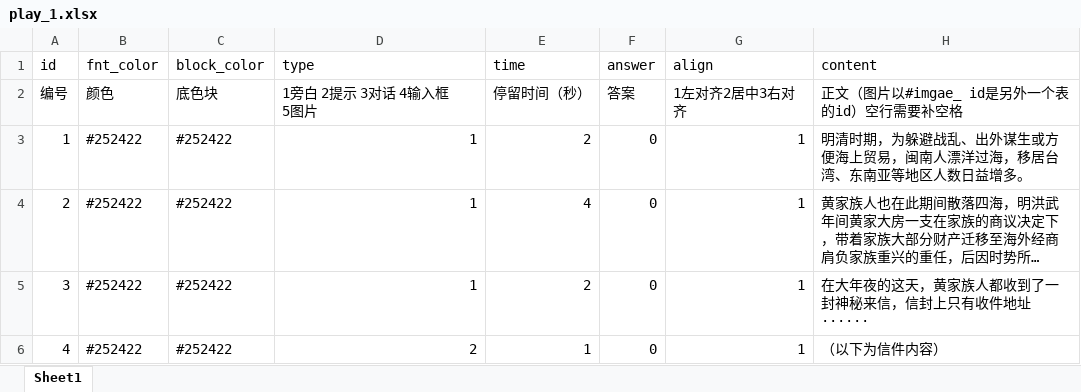
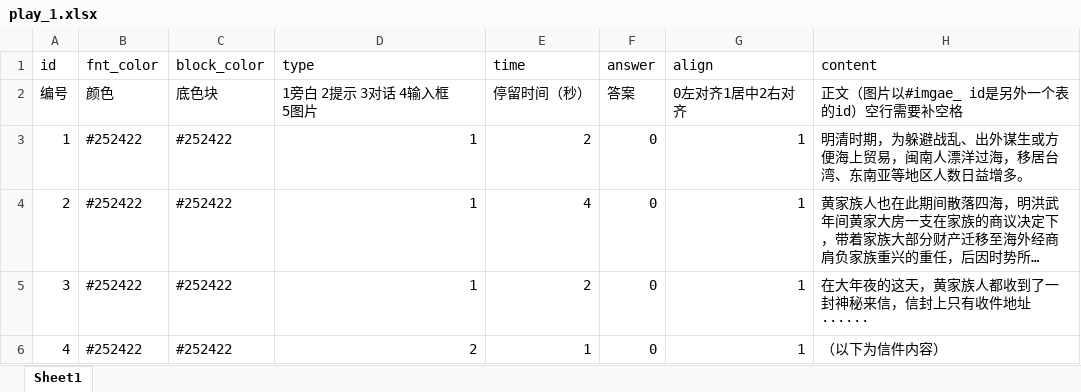
Before and after one commit to michyaze/mojing, an Excel workbook: Resource/剧本/play_1.xlsx, sheet Sheet1, drawn as a sheet; only a part is shown; long unchanged cells end in …; values as stored, in another font and other column widths than the file's, no borders; the diff names each change by its address in the sheet, - before the commit and + after, or states it on an @@ line.

```diff
--- a/Resource/剧本/play_1.xlsx (sheet Sheet1)
+++ b/Resource/剧本/play_1.xlsx (sheet Sheet1)
-G2 (align): 1左对齐2居中3右对齐
+G2 (align): 0左对齐1居中2右对齐
```
Also changed, not shown: 22 other files.
